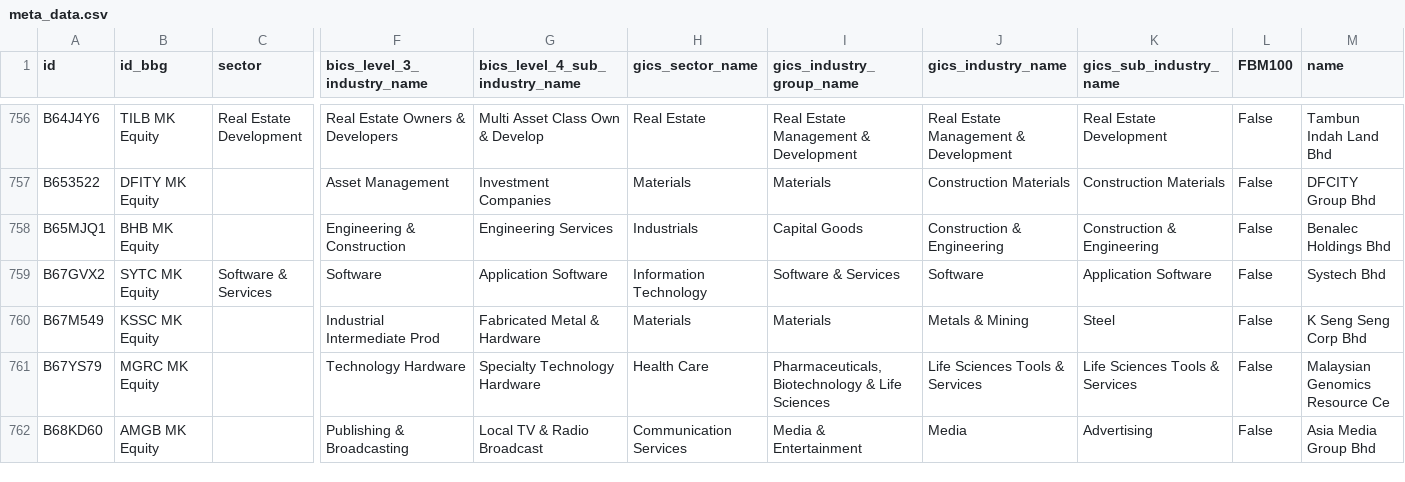
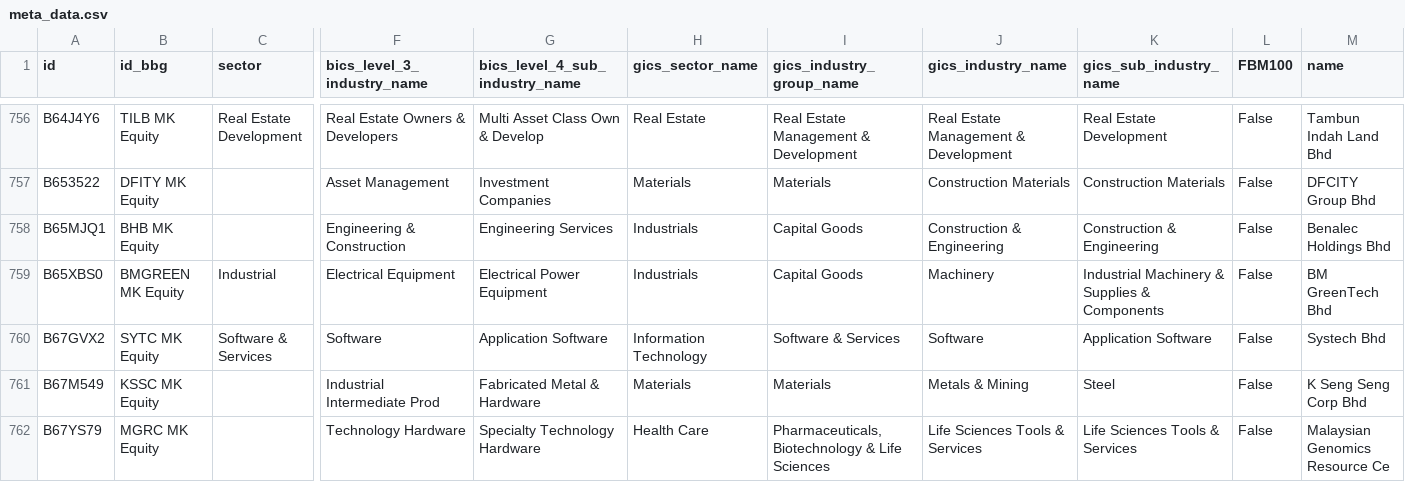
Before and after one commit to etq-quant/bursa, a CSV file: data/meta_data.csv, drawn as a sheet; only a part is shown, gaps mark what is left out; the shorter side is filled out with more unchanged rows; rows hold the shown columns only; the diff names each change by its address in the sheet, - before the commit and + after, or states it on an @@ line.

Commit message:
[bot] commit

```diff
--- a/data/meta_data.csv
+++ b/data/meta_data.csv
+row 759: B65XBS0 | BMGREEN MK Equity | Industrial | Electrical Equipment | Electrical Power Equipment | Industrials | Capital Goods | Machinery | Industrial Machinery & Supplies & Components | False | BM GreenTech Bhd
```
